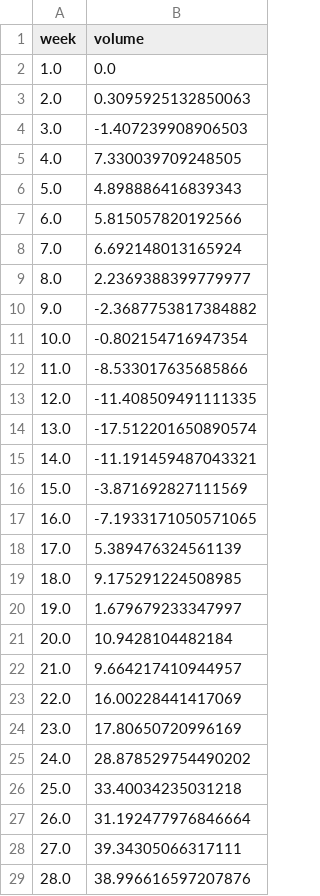
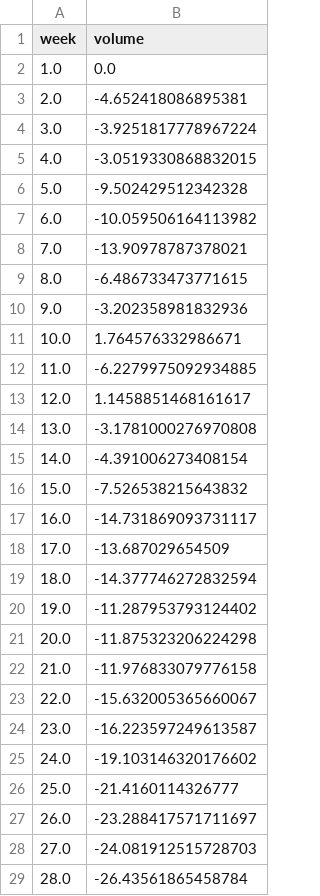
Before and after one commit to warwickdatasciencesociety/time-series-workshops, a CSV file: data/weekly-sales.csv, drawn as a sheet; only a part is shown; the diff covers the shown part only.

```diff
--- a/data/weekly-sales.csv
+++ b/data/weekly-sales.csv
@@ -2,28 +2,28 @@ week,volume
 1.0,0.0
-2.0,0.3095925132850063
-3.0,-1.407239908906503
-4.0,7.330039709248505
-5.0,4.898886416839343
-6.0,5.815057820192566
-7.0,6.692148013165924
-8.0,2.2369388399779977
-9.0,-2.3687753817384882
-10.0,-0.802154716947354
-11.0,-8.533017635685866
-12.0,-11.408509491111335
-13.0,-17.512201650890574
-14.0,-11.191459487043321
-15.0,-3.871692827111569
-16.0,-7.1933171050571065
-17.0,5.389476324561139
-18.0,9.175291224508985
-19.0,1.679679233347997
-20.0,10.9428104482184
-21.0,9.664217410944957
-22.0,16.00228441417069
-23.0,17.80650720996169
-24.0,28.878529754490202
-25.0,33.40034235031218
-26.0,31.192477976846664
-27.0,39.34305066317111
-28.0,38.996616597207876
+2.0,-4.652418086895381
+3.0,-3.9251817778967224
+4.0,-3.0519330868832015
+5.0,-9.502429512342328
+6.0,-10.059506164113982
+7.0,-13.90978787378021
+8.0,-6.486733473771615
+9.0,-3.202358981832936
+10.0,1.764576332986671
+11.0,-6.2279975092934885
+12.0,1.1458851468161617
+13.0,-3.1781000276970808
+14.0,-4.391006273408154
+15.0,-7.526538215643832
+16.0,-14.731869093731117
+17.0,-13.687029654509
+18.0,-14.377746272832594
+19.0,-11.287953793124402
+20.0,-11.875323206224298
+21.0,-11.976833079776158
+22.0,-15.632005365660067
+23.0,-16.223597249613587
+24.0,-19.103146320176602
+25.0,-21.4160114326777
+26.0,-23.288417571711697
+27.0,-24.081912515728703
+28.0,-26.43561865458784
```
Also changed, not shown: 24 edited cells elsewhere in this file, 1 other file.
